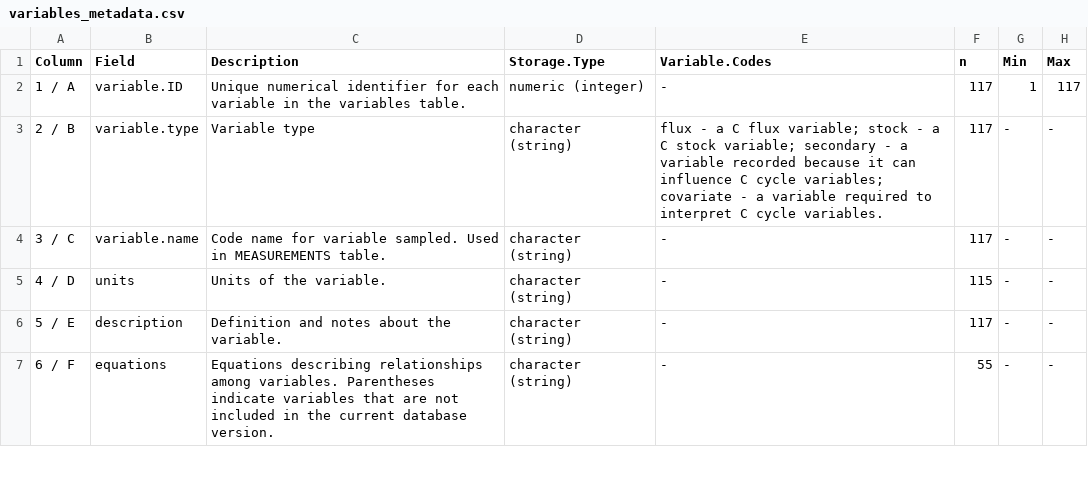
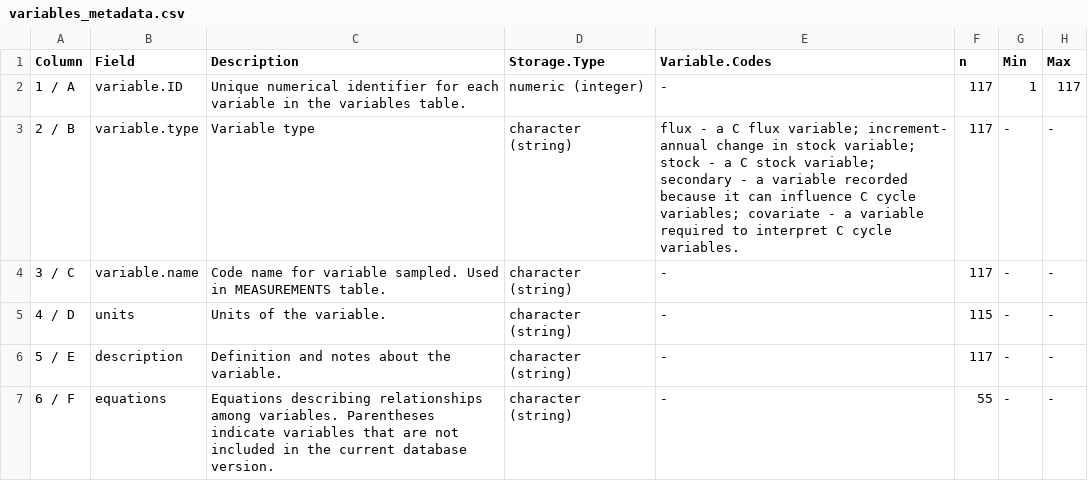
Before and after one commit to forc-db/ForC, a CSV file: metadata/variables_metadata.csv, drawn as a sheet; only a part is shown; the diff names each change by its address in the sheet, - before the commit and + after, or states it on an @@ line.

Commit message:
reclassified delta.agb as increment (as opposed to flux)

```diff
--- a/metadata/variables_metadata.csv
+++ b/metadata/variables_metadata.csv
-E3 (Variable.Codes): …flux variable; stock -…
+E3 (Variable.Codes): …flux variable; increment- annual change in stock variable; stock -…
```
Also changed, not shown: data/ForC_variables.csv.
